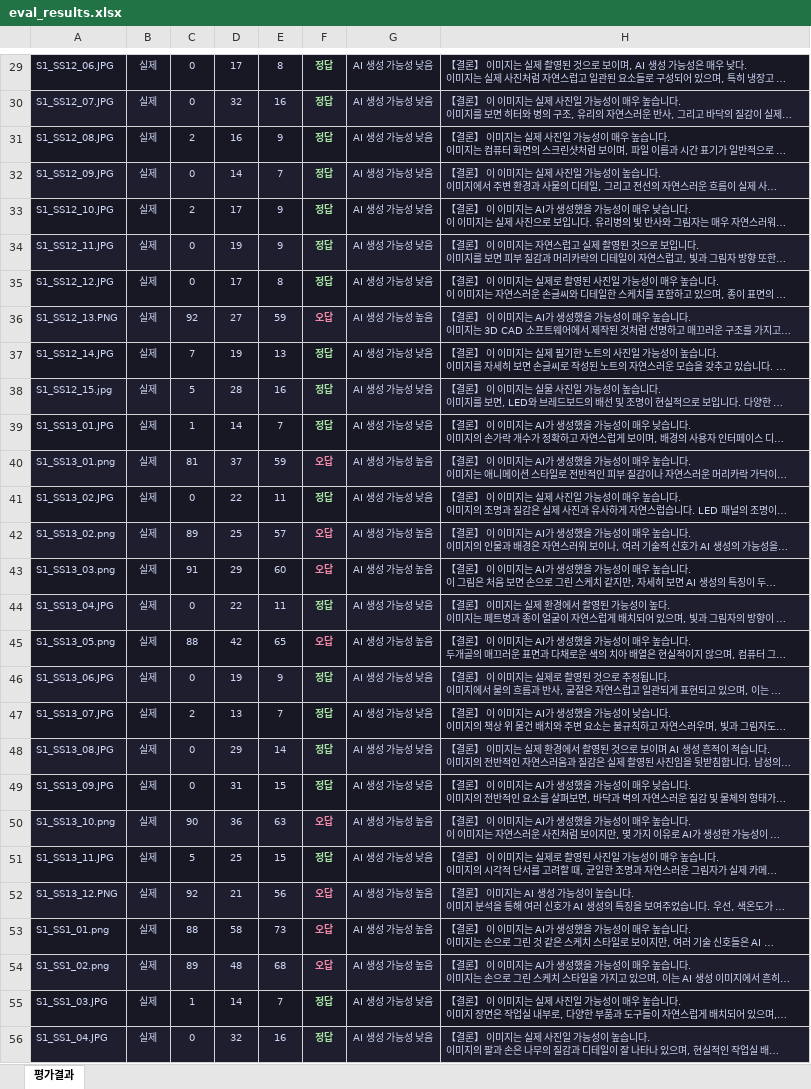
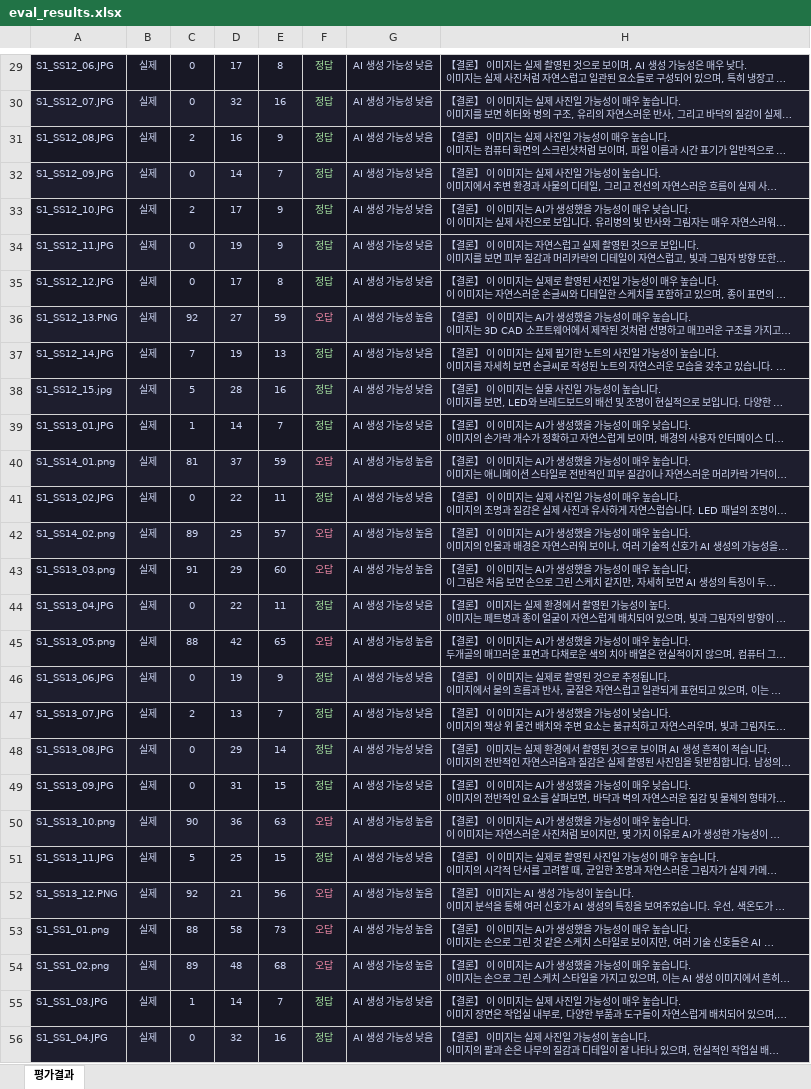
Before and after one commit to Simaster720/Archive-Collision, an Excel workbook: data/source/eval_results.xlsx, sheet 평가결과, drawn as a sheet; only a part is shown, gaps mark what is left out; long unchanged cells end in …; values as stored, in another font and other column widths than the file's, no borders; the diff covers the shown part only; the diff names each change by its address in the sheet, - before the commit and + after, or states it on an @@ line.

```diff
--- a/data/source/eval_results.xlsx (sheet 평가결과)
+++ b/data/source/eval_results.xlsx (sheet 평가결과)
-F29:F56 bold: on
+F29:F56 bold: off
-A40: S1_SS13_01.png
+A40: S1_SS14_01.png
-A42: S1_SS13_02.png
+A42: S1_SS14_02.png
```
Also changed, not shown: cell formats elsewhere in this sheet, 1 other file.
